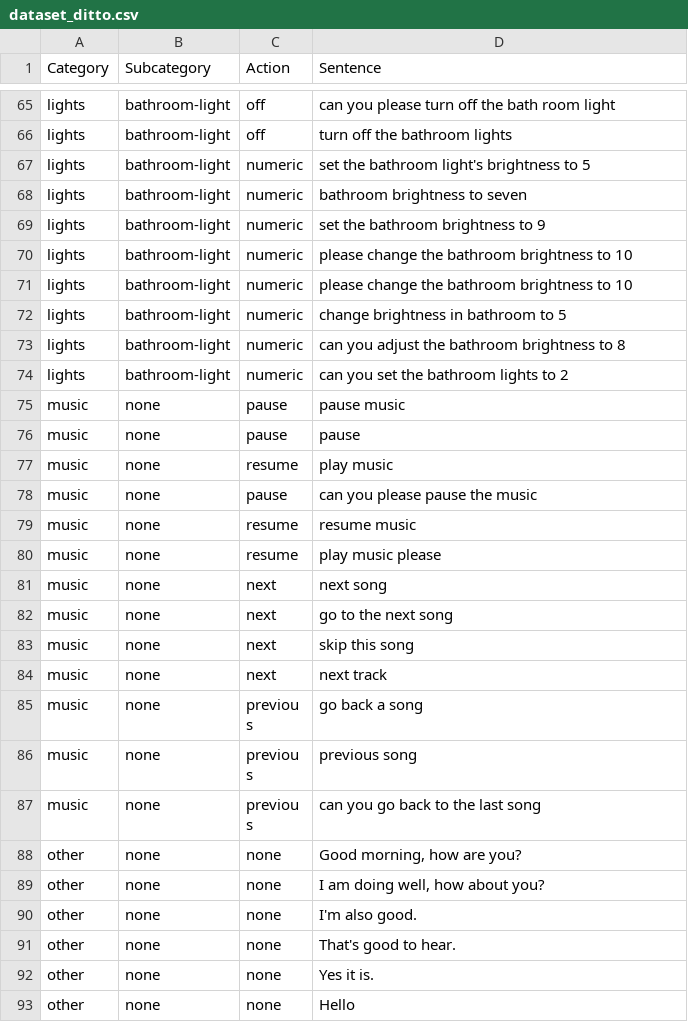
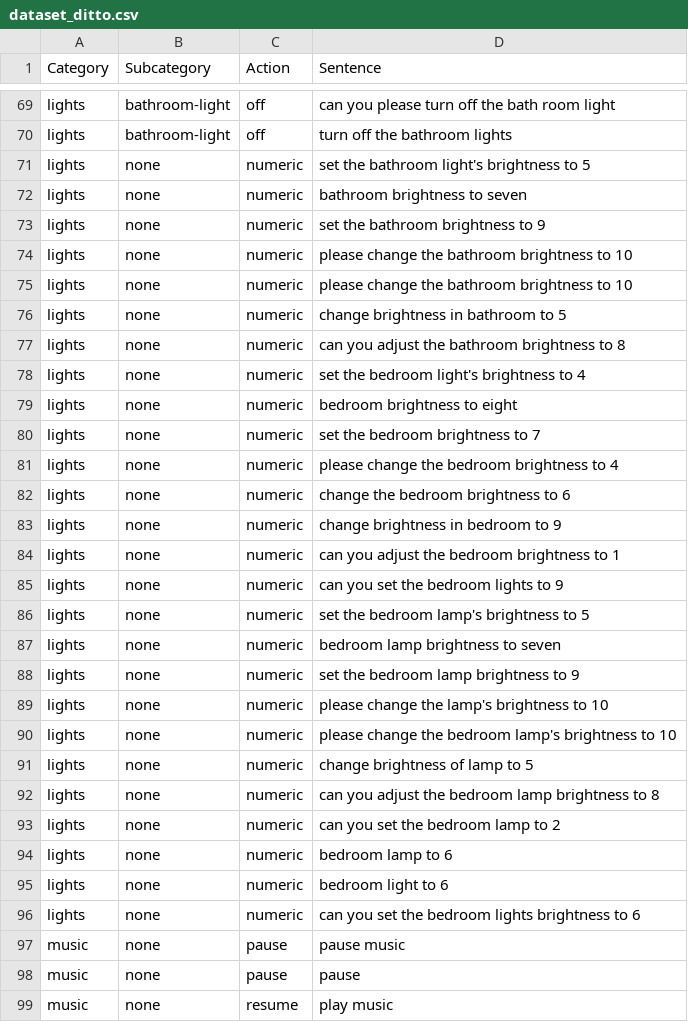
Before and after one commit to ditto-assistant/ditto-app, a CSV file: modules/offline_nlp/data/dataset_ditto.csv, drawn as a sheet; only a part is shown, gaps mark what is left out; the shorter side is filled out with more unchanged rows; the diff covers the shown part only.

Commit message:
refactored offline NLP model and handler to accept brightness commands to all light units.

```diff
--- a/modules/offline_nlp/data/dataset_ditto.csv
+++ b/modules/offline_nlp/data/dataset_ditto.csv
@@ -66,10 +70,28 @@ lights,bathroom-light,off,can you please turn off the bath room light
 lights,bathroom-light,off,turn off the bathroom lights
-lights,bathroom-light,numeric,set the bathroom light's brightness to 5
-lights,bathroom-light,numeric,bathroom brightness to seven
-lights,bathroom-light,numeric,set the bathroom brightness to 9
-lights,bathroom-light,numeric,please change the bathroom brightness to 10
-lights,bathroom-light,numeric,please change the bathroom brightness to 10
-lights,bathroom-light,numeric,change brightness in bathroom to 5
-lights,bathroom-light,numeric,can you adjust the bathroom brightness to 8
-lights,bathroom-light,numeric,can you set the bathroom lights to 2
+lights,none,numeric,set the bathroom light's brightness to 5
+lights,none,numeric,bathroom brightness to seven
+lights,none,numeric,set the bathroom brightness to 9
+lights,none,numeric,please change the bathroom brightness to 10
+lights,none,numeric,please change the bathroom brightness to 10
+lights,none,numeric,change brightness in bathroom to 5
+lights,none,numeric,can you adjust the bathroom brightness to 8
+lights,none,numeric,set the bedroom light's brightness to 4
+lights,none,numeric,bedroom brightness to eight
+lights,none,numeric,set the bedroom brightness to 7
+lights,none,numeric,please change the bedroom brightness to 4
+lights,none,numeric,change the bedroom brightness to 6
+lights,none,numeric,change brightness in bedroom to 9
+lights,none,numeric,can you adjust the bedroom brightness to 1
+lights,none,numeric,can you set the bedroom lights to 9
+lights,none,numeric,set the bedroom lamp's brightness to 5
+lights,none,numeric,bedroom lamp brightness to seven
+lights,none,numeric,set the bedroom lamp brightness to 9
+lights,none,numeric,please change the lamp's brightness to 10
+lights,none,numeric,please change the bedroom lamp's brightness to 10
+lights,none,numeric,change brightness of lamp to 5
+lights,none,numeric,can you adjust the bedroom lamp brightness to 8
+lights,none,numeric,can you set the bedroom lamp to 2
+lights,none,numeric,bedroom lamp to 6
+lights,none,numeric,bedroom light to 6
+lights,none,numeric,can you set the bedroom lights brightness to 6
 music,none,pause,pause music
```
Also changed, not shown: 4 added rows elsewhere in this file, 18 other files.
